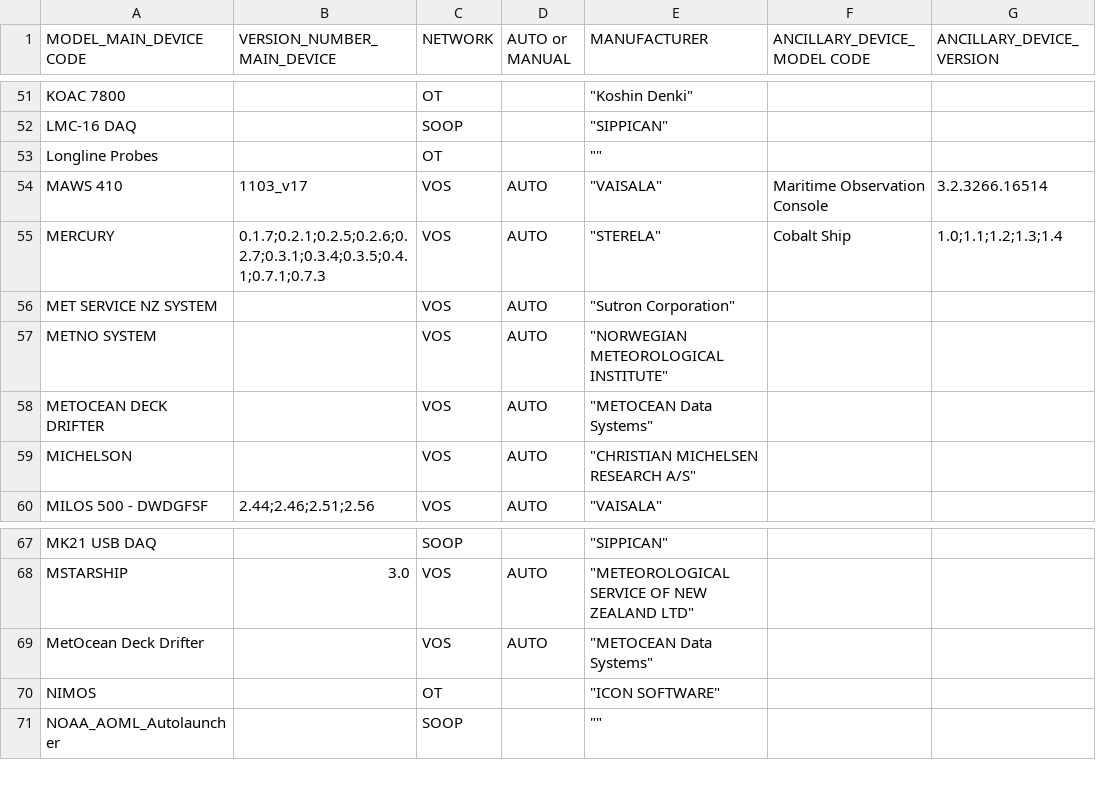
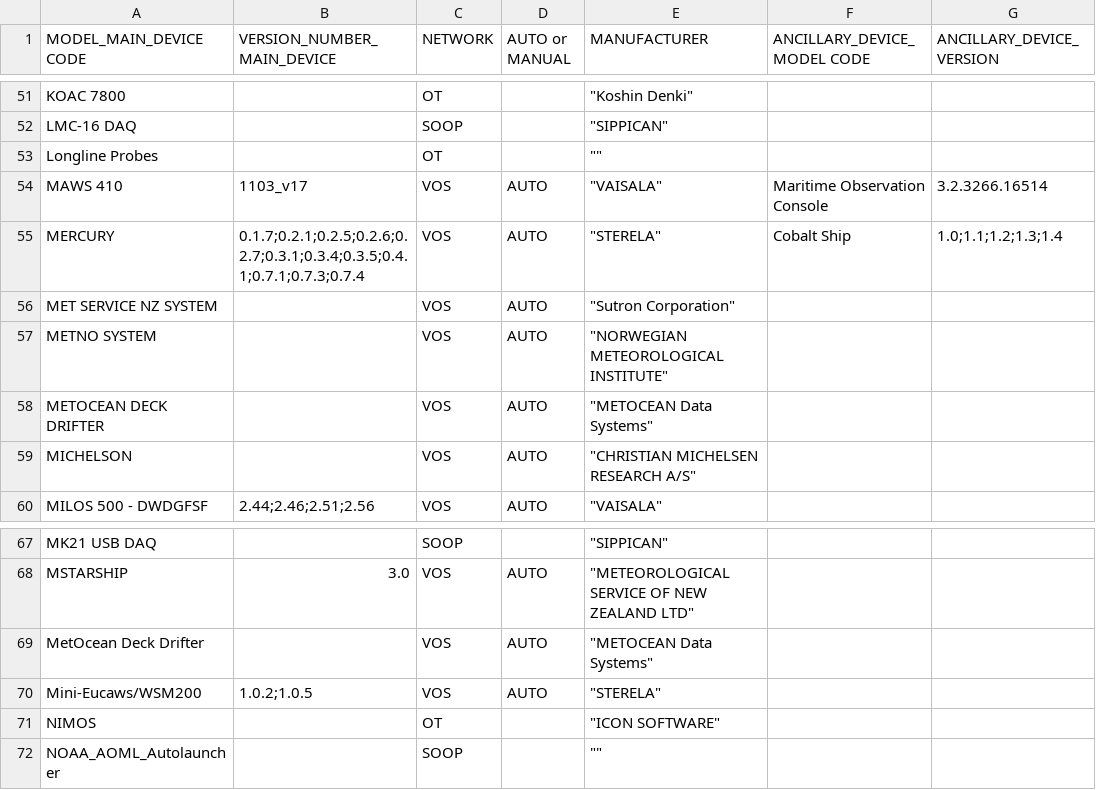
Before and after one commit to OceanOPS/sot-metadata, a CSV file: tables/2.12-2.17-MODEL_DEVICE.csv, drawn as a sheet; only a part is shown, gaps mark what is left out.

Commit message:
Update 2.12-2.17-MODEL_DEVICE.csv

```diff
--- a/tables/2.12-2.17-MODEL_DEVICE.csv
+++ b/tables/2.12-2.17-MODEL_DEVICE.csv
@@ -54,3 +54,3 @@ Longline Probes,,OT,,"""""",,
 MAWS 410,1103_v17,VOS,AUTO,"""VAISALA""",Maritime Observation Console,3.2.3266.16514
-MERCURY,0.1.7;0.2.1;0.2.5;0.2.6;0.2.7;0.3.1;0.3.4;0.3.5;0.4.1;0.7.1;0.7.3,VOS,AUTO,"""STERELA""",Cobalt Ship,1.0;1.1;1.2;1.3;1.4
+MERCURY,0.1.7;0.2.1;0.2.5;0.2.6;0.2.7;0.3.1;0.3.4;0.3.5;0.4.1;0.7.1;0.7.3;0.7.4,VOS,AUTO,"""STERELA""",Cobalt Ship,1.0;1.1;1.2;1.3;1.4
 MET SERVICE NZ SYSTEM,,VOS,AUTO,"""Sutron Corporation""",,
@@ -69,2 +69,3 @@ MSTARSHIP,3.0,VOS,AUTO,"""METEOROLOGICAL SERVICE OF NEW ZEALAND LTD""",,
 MetOcean Deck Drifter,,VOS,AUTO,"""METOCEAN Data Systems""",,
+Mini-Eucaws/WSM200,1.0.2;1.0.5,VOS,AUTO,"""STERELA""",,
 NIMOS,,OT,,"""ICON SOFTWARE""",,
```
